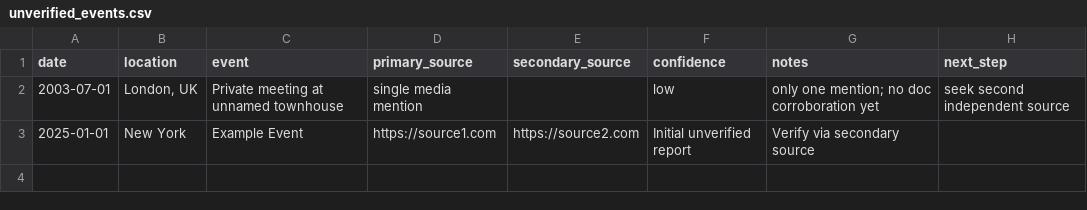
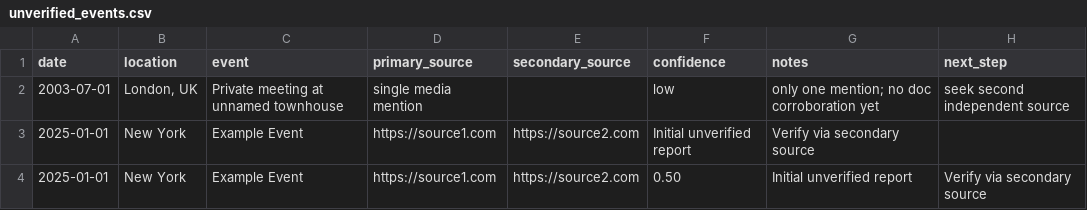
Before and after one commit to StegVerse-Labs/FREE-DOM, a CSV file: data/unverified/unverified_events.csv, drawn as a sheet; the diff names each change by its address in the sheet, - before the commit and + after, or states it on an @@ line.

```diff
--- a/data/unverified/unverified_events.csv
+++ b/data/unverified/unverified_events.csv
+row 4: 2025-01-01 | New York | Example Event | https://source1.com | https://source2.com | 0.50 | Initial unverified report | Verify via secondary source
```
Also changed, not shown: data/summary/CHANGELOG_batches.csv, data/unverified/unverified_connections.csv, 4 other files.
